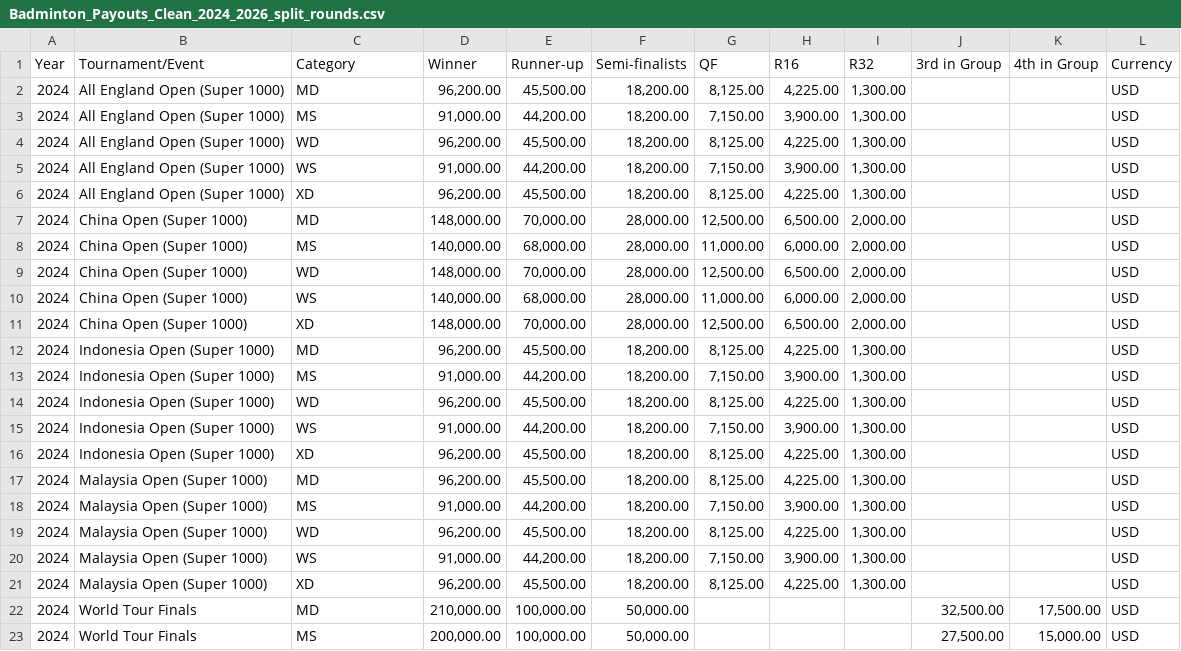
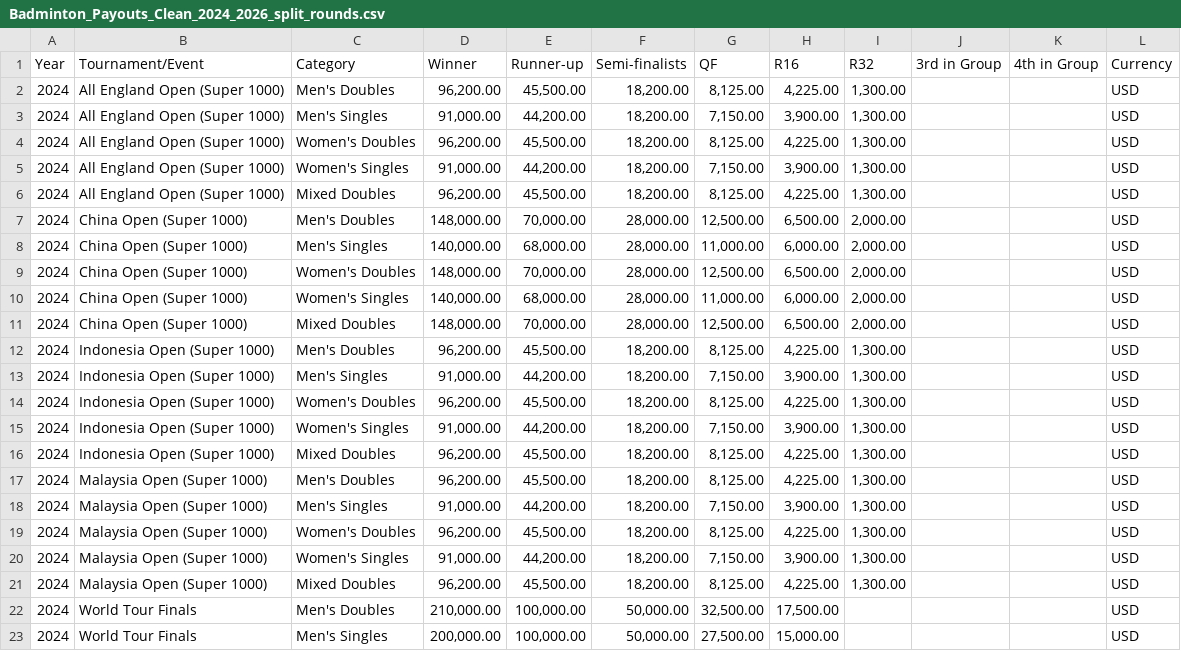
Before and after one commit to WinningsAura/WinningsAura, a CSV file: winnings-web/data/winnings-sheets/Badminton_Payouts_Clean_2024_2026_split_rounds.csv, drawn as a sheet; only a part is shown; the diff covers the shown part only.

```diff
--- a/winnings-web/data/winnings-sheets/Badminton_Payouts_Clean_2024_2026_split_rounds.csv
+++ b/winnings-web/data/winnings-sheets/Badminton_Payouts_Clean_2024_2026_split_rounds.csv
@@ -2,22 +2,22 @@
-"2024","All England Open (Super 1000)","MD","96,200.00","45,500.00","18,200.00","8,125.00","4,225.00","1,300.00","","","USD"
-"2024","All England Open (Super 1000)","MS","91,000.00","44,200.00","18,200.00","7,150.00","3,900.00","1,300.00","","","USD"
-"2024","All England Open (Super 1000)","WD","96,200.00","45,500.00","18,200.00","8,125.00","4,225.00","1,300.00","","","USD"
-"2024","All England Open (Super 1000)","WS","91,000.00","44,200.00","18,200.00","7,150.00","3,900.00","1,300.00","","","USD"
-"2024","All England Open (Super 1000)","XD","96,200.00","45,500.00","18,200.00","8,125.00","4,225.00","1,300.00","","","USD"
-"2024","China Open (Super 1000)","MD","148,000.00","70,000.00","28,000.00","12,500.00","6,500.00","2,000.00","","","USD"
-"2024","China Open (Super 1000)","MS","140,000.00","68,000.00","28,000.00","11,000.00","6,000.00","2,000.00","","","USD"
-"2024","China Open (Super 1000)","WD","148,000.00","70,000.00","28,000.00","12,500.00","6,500.00","2,000.00","","","USD"
-"2024","China Open (Super 1000)","WS","140,000.00","68,000.00","28,000.00","11,000.00","6,000.00","2,000.00","","","USD"
-"2024","China Open (Super 1000)","XD","148,000.00","70,000.00","28,000.00","12,500.00","6,500.00","2,000.00","","","USD"
-"2024","Indonesia Open (Super 1000)","MD","96,200.00","45,500.00","18,200.00","8,125.00","4,225.00","1,300.00","","","USD"
-"2024","Indonesia Open (Super 1000)","MS","91,000.00","44,200.00","18,200.00","7,150.00","3,900.00","1,300.00","","","USD"
-"2024","Indonesia Open (Super 1000)","WD","96,200.00","45,500.00","18,200.00","8,125.00","4,225.00","1,300.00","","","USD"
-"2024","Indonesia Open (Super 1000)","WS","91,000.00","44,200.00","18,200.00","7,150.00","3,900.00","1,300.00","","","USD"
-"2024","Indonesia Open (Super 1000)","XD","96,200.00","45,500.00","18,200.00","8,125.00","4,225.00","1,300.00","","","USD"
-"2024","Malaysia Open (Super 1000)","MD","96,200.00","45,500.00","18,200.00","8,125.00","4,225.00","1,300.00","","","USD"
-"2024","Malaysia Open (Super 1000)","MS","91,000.00","44,200.00","18,200.00","7,150.00","3,900.00","1,300.00","","","USD"
-"2024","Malaysia Open (Super 1000)","WD","96,200.00","45,500.00","18,200.00","8,125.00","4,225.00","1,300.00","","","USD"
-"2024","Malaysia Open (Super 1000)","WS","91,000.00","44,200.00","18,200.00","7,150.00","3,900.00","1,300.00","","","USD"
-"2024","Malaysia Open (Super 1000)","XD","96,200.00","45,500.00","18,200.00","8,125.00","4,225.00","1,300.00","","","USD"
-"2024","World Tour Finals","MD","210,000.00","100,000.00","50,000.00","","","","32,500.00","17,500.00","USD"
-"2024","World Tour Finals","MS","200,000.00","100,000.00","50,000.00","","","","27,500.00","15,000.00","USD"
+2024,All England Open (Super 1000),Men's Doubles,"96,200.00","45,500.00","18,200.00","8,125.00","4,225.00","1,300.00",,,USD
+2024,All England Open (Super 1000),Men's Singles,"91,000.00","44,200.00","18,200.00","7,150.00","3,900.00","1,300.00",,,USD
+2024,All England Open (Super 1000),Women's Doubles,"96,200.00","45,500.00","18,200.00","8,125.00","4,225.00","1,300.00",,,USD
+2024,All England Open (Super 1000),Women's Singles,"91,000.00","44,200.00","18,200.00","7,150.00","3,900.00","1,300.00",,,USD
+2024,All England Open (Super 1000),Mixed Doubles,"96,200.00","45,500.00","18,200.00","8,125.00","4,225.00","1,300.00",,,USD
+2024,China Open (Super 1000),Men's Doubles,"148,000.00","70,000.00","28,000.00","12,500.00","6,500.00","2,000.00",,,USD
+2024,China Open (Super 1000),Men's Singles,"140,000.00","68,000.00","28,000.00","11,000.00","6,000.00","2,000.00",,,USD
+2024,China Open (Super 1000),Women's Doubles,"148,000.00","70,000.00","28,000.00","12,500.00","6,500.00","2,000.00",,,USD
+2024,China Open (Super 1000),Women's Singles,"140,000.00","68,000.00","28,000.00","11,000.00","6,000.00","2,000.00",,,USD
+2024,China Open (Super 1000),Mixed Doubles,"148,000.00","70,000.00","28,000.00","12,500.00","6,500.00","2,000.00",,,USD
+2024,Indonesia Open (Super 1000),Men's Doubles,"96,200.00","45,500.00","18,200.00","8,125.00","4,225.00","1,300.00",,,USD
+2024,Indonesia Open (Super 1000),Men's Singles,"91,000.00","44,200.00","18,200.00","7,150.00","3,900.00","1,300.00",,,USD
+2024,Indonesia Open (Super 1000),Women's Doubles,"96,200.00","45,500.00","18,200.00","8,125.00","4,225.00","1,300.00",,,USD
+2024,Indonesia Open (Super 1000),Women's Singles,"91,000.00","44,200.00","18,200.00","7,150.00","3,900.00","1,300.00",,,USD
+2024,Indonesia Open (Super 1000),Mixed Doubles,"96,200.00","45,500.00","18,200.00","8,125.00","4,225.00","1,300.00",,,USD
+2024,Malaysia Open (Super 1000),Men's Doubles,"96,200.00","45,500.00","18,200.00","8,125.00","4,225.00","1,300.00",,,USD
+2024,Malaysia Open (Super 1000),Men's Singles,"91,000.00","44,200.00","18,200.00","7,150.00","3,900.00","1,300.00",,,USD
+2024,Malaysia Open (Super 1000),Women's Doubles,"96,200.00","45,500.00","18,200.00","8,125.00","4,225.00","1,300.00",,,USD
+2024,Malaysia Open (Super 1000),Women's Singles,"91,000.00","44,200.00","18,200.00","7,150.00","3,900.00","1,300.00",,,USD
+2024,Malaysia Open (Super 1000),Mixed Doubles,"96,200.00","45,500.00","18,200.00","8,125.00","4,225.00","1,300.00",,,USD
+2024,World Tour Finals,Men's Doubles,"210,000.00","100,000.00","50,000.00","32,500.00","17,500.00",,,,USD
+2024,World Tour Finals,Men's Singles,"200,000.00","100,000.00","50,000.00","27,500.00","15,000.00",,,,USD
```
Also changed, not shown: 105 edited cells elsewhere in this file, 1 other file.
